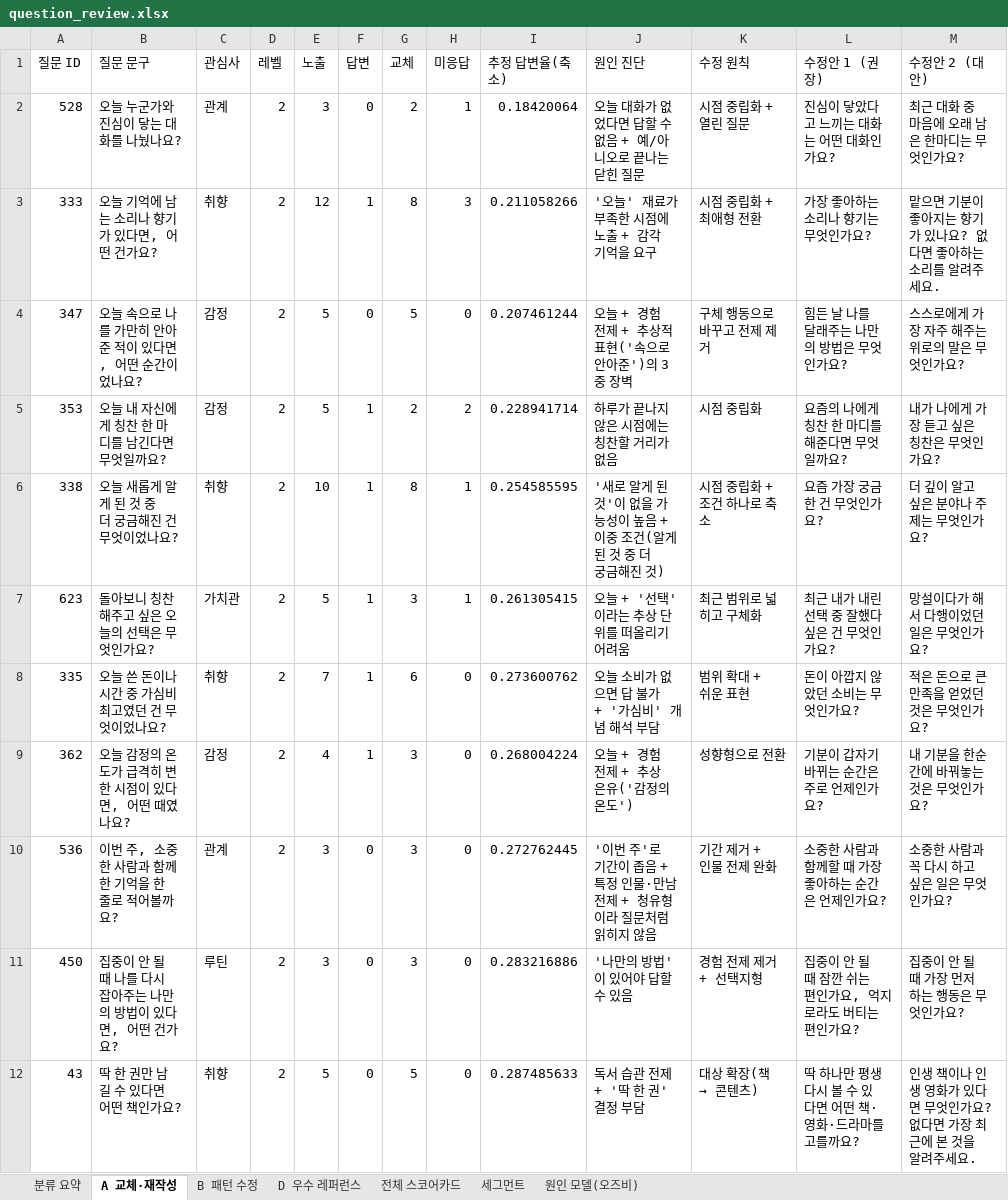
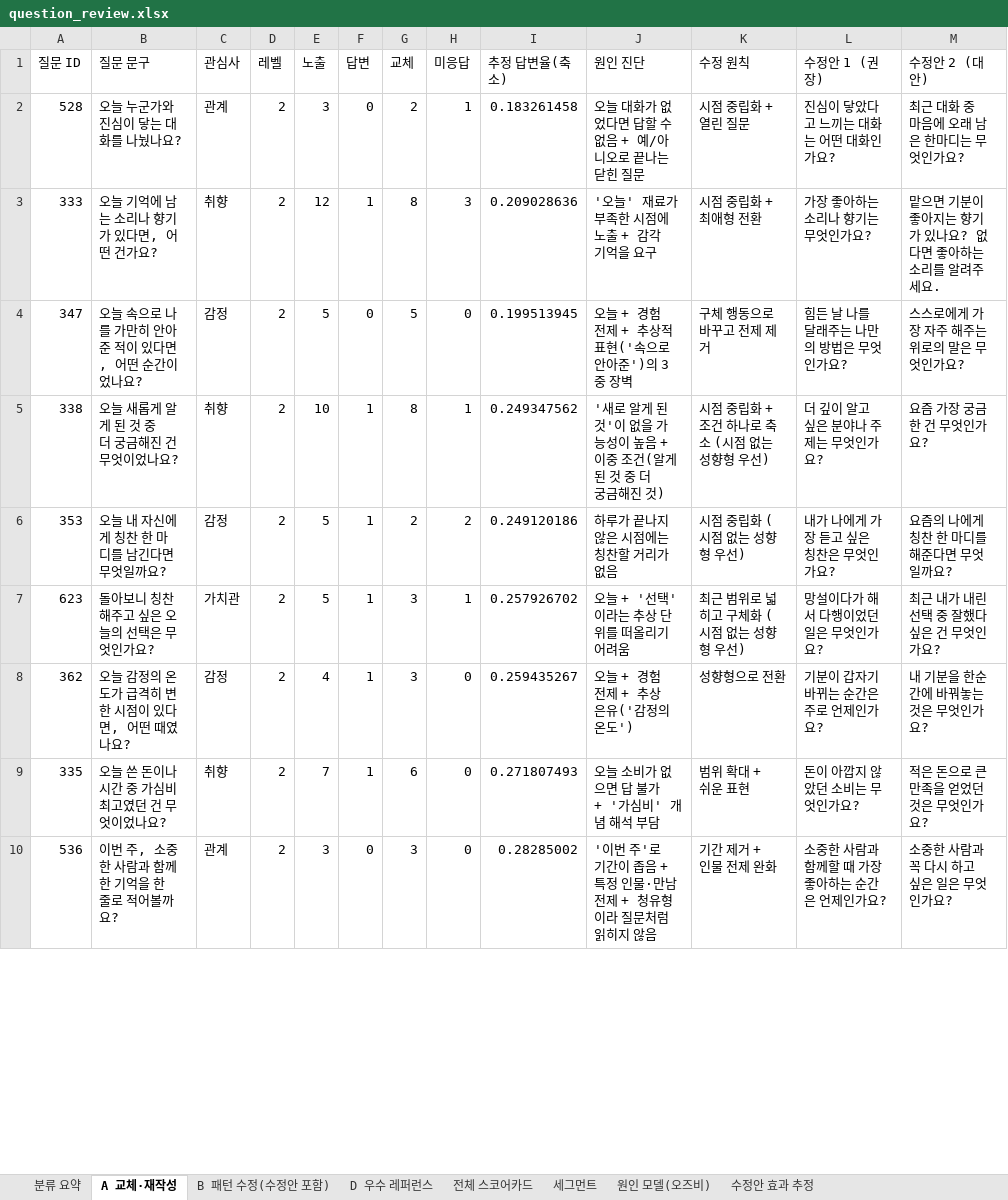
Before and after one commit to ahnhyun3921-alt/questions, an Excel workbook: output/question_review.xlsx, sheet A 교체·재작성, drawn as a sheet; only a part is shown; values as stored, in another font and other column widths than the file's, no borders; removed rows and columns are numbered as before the commit, all else as after; the diff covers the shown part only; the diff names each change by its address in the sheet, - before the commit and + after, or states it on an @@ line.

```diff
--- a/output/question_review.xlsx (sheet A 교체·재작성)
+++ b/output/question_review.xlsx (sheet A 교체·재작성)
-sheet tab: B 패턴 수정
+sheet tab: B 패턴 수정(수정안 포함)
+sheet tab: 수정안 효과 추정
-I2 (추정 답변율(축소)): 0.18420064
+I2 (추정 답변율(축소)): 0.183261458
-I3 (추정 답변율(축소)): 0.211058266
+I3 (추정 답변율(축소)): 0.209028636
-I4 (추정 답변율(축소)): 0.207461244
+I4 (추정 답변율(축소)): 0.199513945
-row 5: 353 | 오늘 내 자신에게 칭찬 한 마디를 남긴다면 무엇일까요? | 감정 | 2 | 5 | 1 | 2 | 2 | 0.228941714 | 하루가 끝나지 않은 시점에는 칭찬할 거리가 없음 | 시점 중립화 | 요즘의 나에게 칭찬 한 마디를 해준다면 무엇일까요? | 내가 나에게 가장 듣고 싶은 칭찬은 무엇인가요?
-I5 (추정 답변율(축소)): 0.254585595
+I5 (추정 답변율(축소)): 0.249347562
-K5 (수정 원칙): 시점 중립화 + 조건 하나로 축소
+K5 (수정 원칙): 시점 중립화 + 조건 하나로 축소 (시점 없는 성향형 우선)
-L5 (수정안 1 (권장)): 요즘 가장 궁금한 건 무엇인가요?
+L5 (수정안 1 (권장)): 더 깊이 알고 싶은 분야나 주제는 무엇인가요?
-M5 (수정안 2 (대안)): 더 깊이 알고 싶은 분야나 주제는 무엇인가요?
+M5 (수정안 2 (대안)): 요즘 가장 궁금한 건 무엇인가요?
+row 6: 353 | 오늘 내 자신에게 칭찬 한 마디를 남긴다면 무엇일까요? | 감정 | 2 | 5 | 1 | 2 | 2 | 0.249120186 | 하루가 끝나지 않은 시점에는 칭찬할 거리가 없음 | 시점 중립화 (시점 없는 성향형 우선) | 내가 나에게 가장 듣고 싶은 칭찬은 무엇인가요? | 요즘의 나에게 칭찬 한 마디를 해준다면 무엇일까요?
-I7 (추정 답변율(축소)): 0.261305415
+I7 (추정 답변율(축소)): 0.257926702
-K7 (수정 원칙): 최근 범위로 넓히고 구체화
+K7 (수정 원칙): 최근 범위로 넓히고 구체화 (시점 없는 성향형 우선)
-L7 (수정안 1 (권장)): 최근 내가 내린 선택 중 잘했다 싶은 건 무엇인가요?
+L7 (수정안 1 (권장)): 망설이다가 해서 다행이었던 일은 무엇인가요?
-M7 (수정안 2 (대안)): 망설이다가 해서 다행이었던 일은 무엇인가요?
+M7 (수정안 2 (대안)): 최근 내가 내린 선택 중 잘했다 싶은 건 무엇인가요?
-row 8: 335 | 오늘 쓴 돈이나 시간 중 가심비 최고였던 건 무엇이었나요? | 취향 | 2 | 7 | 1 | 6 | 0 | 0.273600762 | 오늘 소비가 없으면 답 불가 + '가심비' 개념 해석 부담 | 범위 확대 + 쉬운 표현 | 돈이 아깝지 않았던 소비는 무엇인가요? | 적은 돈으로 큰 만족을 얻었던 것은 무엇인가요?
-I8 (추정 답변율(축소)): 0.268004224
+I8 (추정 답변율(축소)): 0.259435267
+row 9: 335 | 오늘 쓴 돈이나 시간 중 가심비 최고였던 건 무엇이었나요? | 취향 | 2 | 7 | 1 | 6 | 0 | 0.271807493 | 오늘 소비가 없으면 답 불가 + '가심비' 개념 해석 부담 | 범위 확대 + 쉬운 표현 | 돈이 아깝지 않았던 소비는 무엇인가요? | 적은 돈으로 큰 만족을 얻었던 것은 무엇인가요?
-I10 (추정 답변율(축소)): 0.272762445
+I10 (추정 답변율(축소)): 0.28285002
-row 11: 450 | 집중이 안 될 때 나를 다시 잡아주는 나만의 방법이 있다면, 어떤 건가요? | 루틴 | 2 | 3 | 0 | 3 | 0 | 0.283216886 | '나만의 방법'이 있어야 답할 수 있음 | 경험 전제 제거 + 선택지형 | 집중이 안 될 때 잠깐 쉬는 편인가요, 억지로라도 버티는 편인가요? | 집중이 안 될 때 가장 먼저 하는 행동은 무엇인가요?
-row 12: 43 | 딱 한 권만 남길 수 있다면 어떤 책인가요? | 취향 | 2 | 5 | 0 | 5 | 0 | 0.287485633 | 독서 습관 전제 + '딱 한 권' 결정 부담 | 대상 확장(책 → 콘텐츠) | 딱 하나만 평생 다시 볼 수 있다면 어떤 책·영화·드라마를 고를까요? | 인생 책이나 인생 영화가 있다면 무엇인가요? 없다면 가장 최근에 본 것을 알려주세요.
```
Also changed, not shown: 18 added rows, 16 removed rows and 35 edited cells elsewhere in this sheet, sheet 전체 스코어카드, sheet B 패턴 수정(수정안 포함), sheet D 우수 레퍼런스, sheet 세그먼트, sheet 원인 모델(오즈비), sheet 분류 요약, 18 other files.
